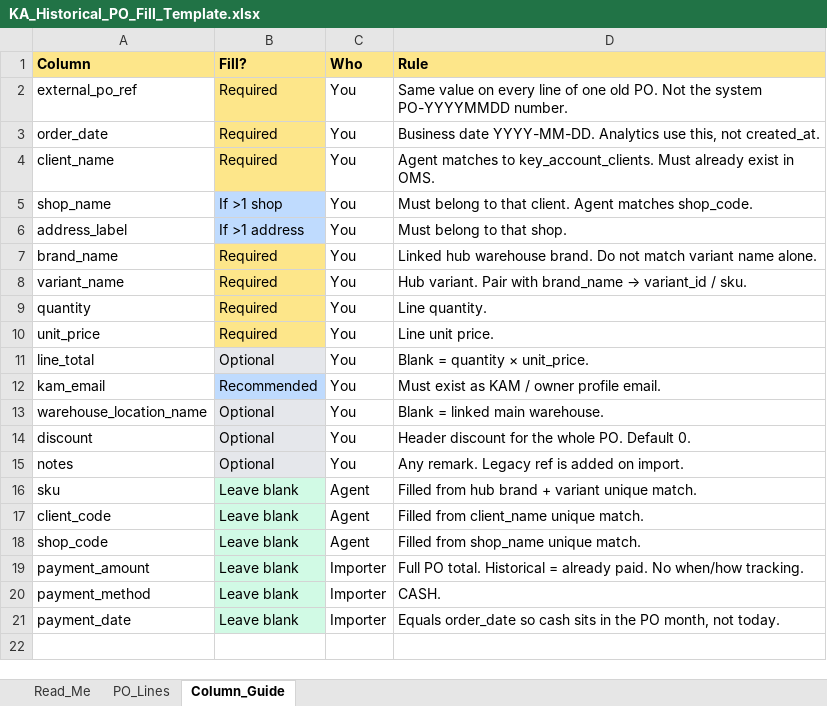
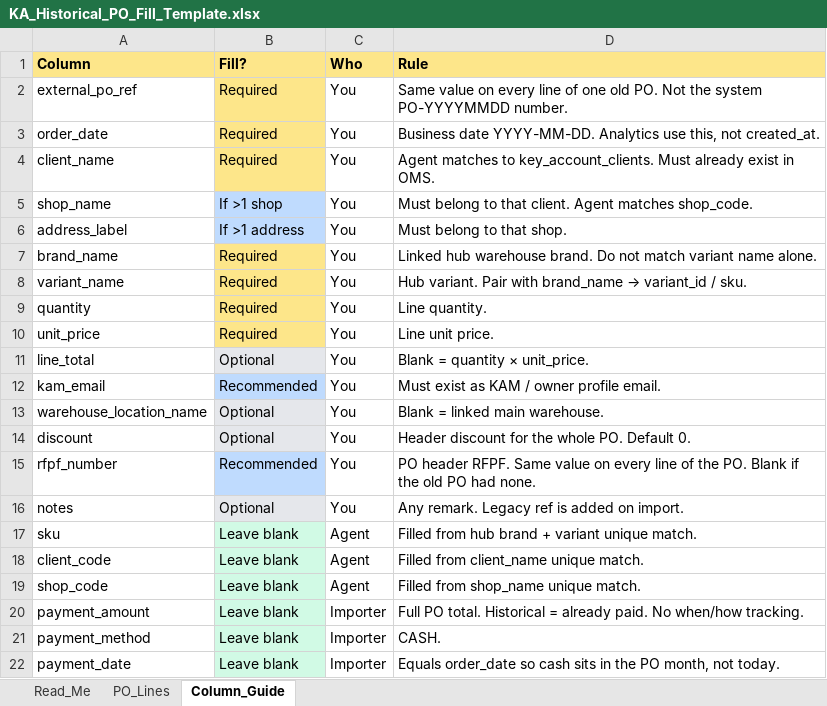
Before and after one commit to Itdepartment-b1g/B1G_Ordering_System_V2, an Excel workbook: docs/KA_Historical_PO_Fill_Template.xlsx, sheet Column_Guide, drawn as a sheet; values as stored, in another font and other column widths than the file's, no borders; the diff names each change by its address in the sheet, - before the commit and + after, or states it on an @@ line.

```diff
--- a/docs/KA_Historical_PO_Fill_Template.xlsx (sheet Column_Guide)
+++ b/docs/KA_Historical_PO_Fill_Template.xlsx (sheet Column_Guide)
+row 15: rfpf_number | Recommended | You | PO header RFPF. Same value on every line of the PO. Blank if the old PO had none.
```
Also changed, not shown: sheet PO_Lines, 13 other files.
